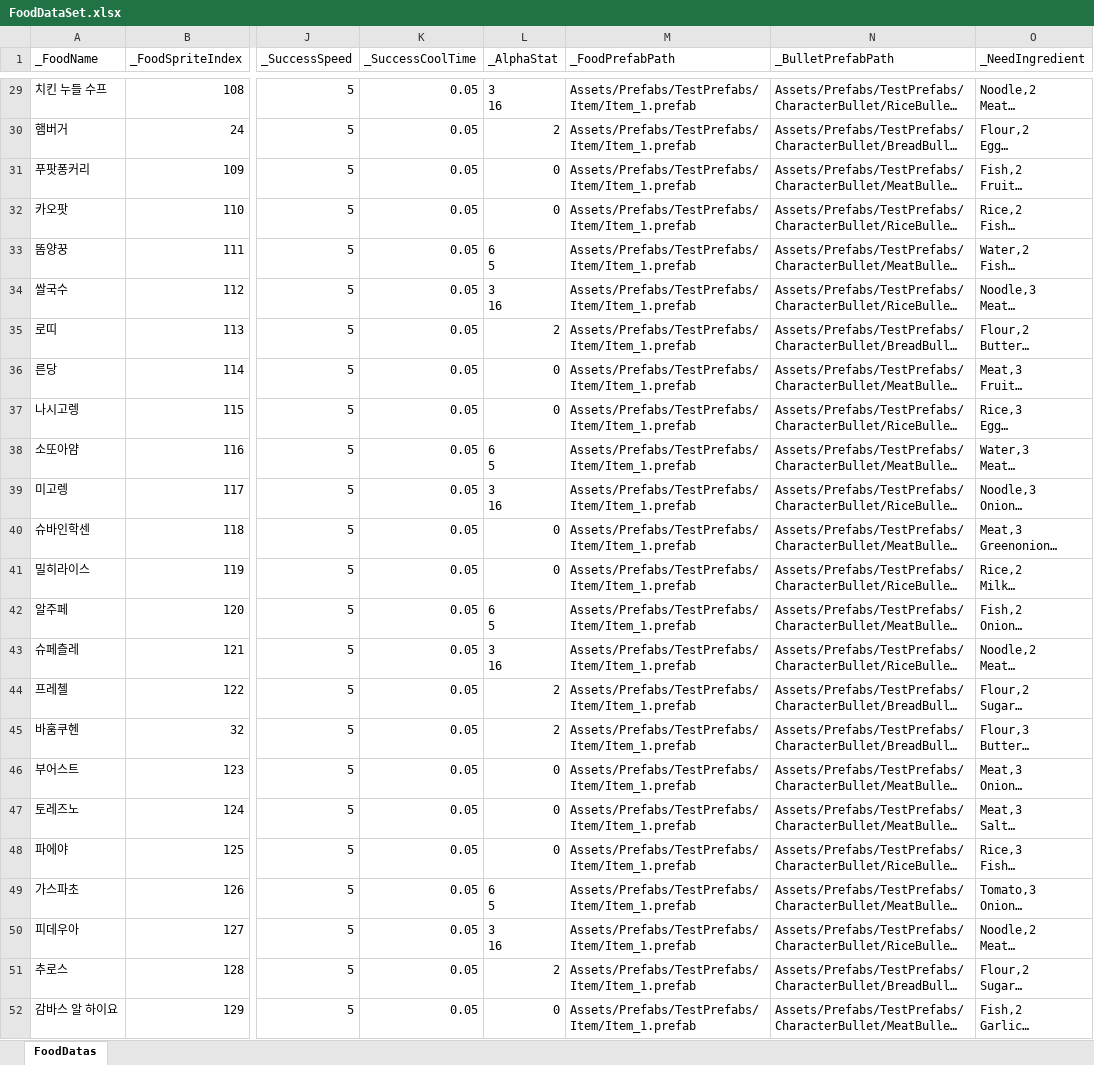
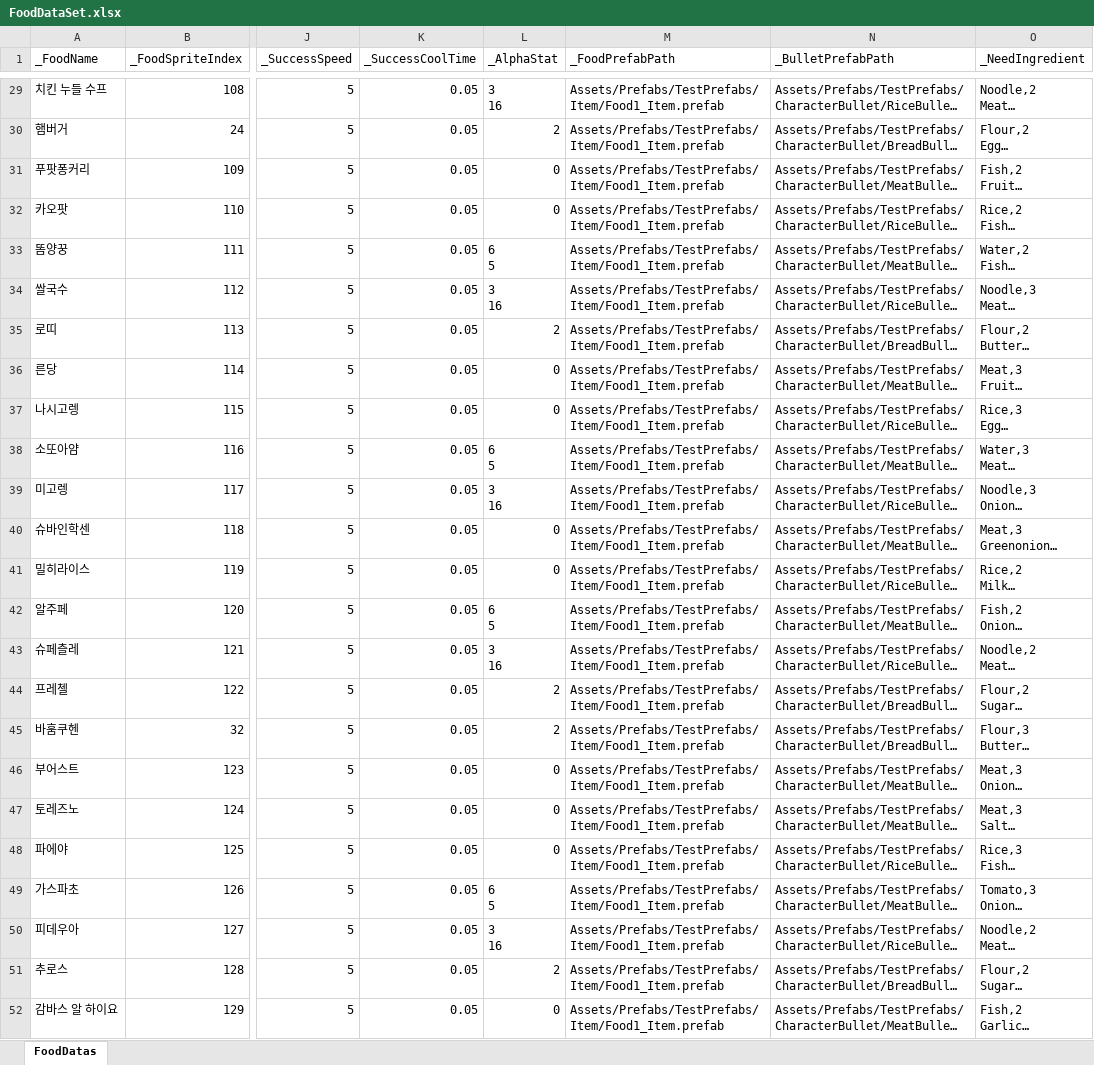
Before and after one commit to JungBin1225/ServeWay, an Excel workbook: ServeWay_Project/Assets/07.Data/FoodDataSet.xlsx, sheet FoodDatas, drawn as a sheet; only a part is shown, gaps mark what is left out; long unchanged cells end in …; values as stored, in another font and other column widths than the file's, no borders; the diff covers the shown part only; the diff names each change by its address in the sheet, - before the commit and + after, or states it on an @@ line.

```diff
--- a/ServeWay_Project/Assets/07.Data/FoodDataSet.xlsx (sheet FoodDatas)
+++ b/ServeWay_Project/Assets/07.Data/FoodDataSet.xlsx (sheet FoodDatas)
-M29:M52 (_FoodPrefabPath): Assets/Prefabs/TestPrefabs/Item/Item_1.prefab
+M29:M52 (_FoodPrefabPath): Assets/Prefabs/TestPrefabs/Item/Food1_Item.prefab
```
Also changed, not shown: 27 edited cells elsewhere in this sheet, 15 other files.
